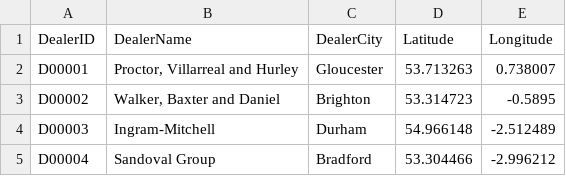
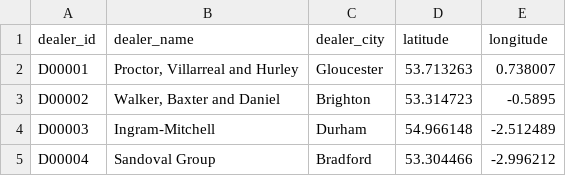
Before and after one commit to nhnnhnnnhn/largescale, a CSV file: cleaned_data/dealers_cleaned.csv, drawn as a sheet; only a part is shown.

```diff
--- a/cleaned_data/dealers_cleaned.csv
+++ b/cleaned_data/dealers_cleaned.csv
@@ -1,2 +1,2 @@
-DealerID,DealerName,DealerCity,Latitude,Longitude
+dealer_id,dealer_name,dealer_city,latitude,longitude
 D00001,"Proctor, Villarreal and Hurley",Gloucester,53.713263,0.738007
```
Also changed, not shown: 35 other files.
